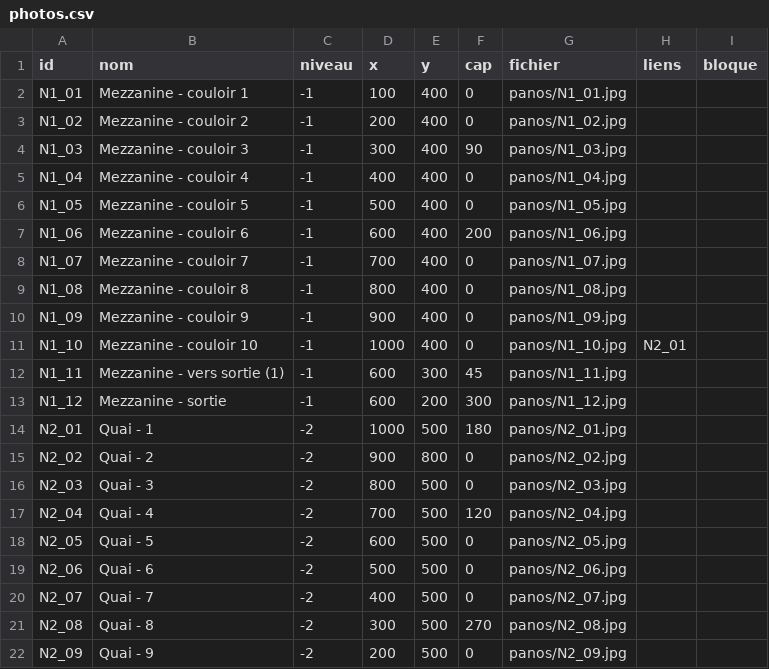
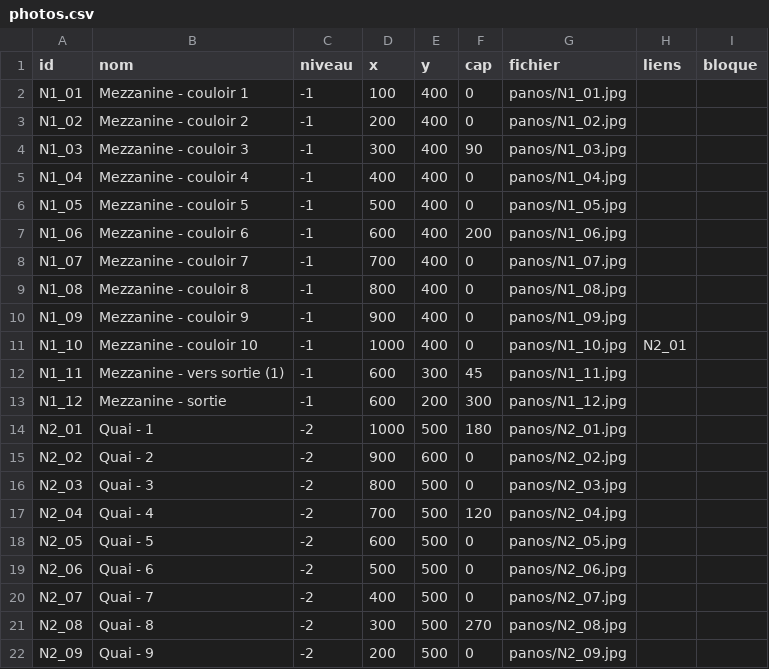
Before and after one commit to trstnprthlt/nation360, a CSV file: data/photos.csv, drawn as a sheet.

Commit message:
Update photos.csv

```diff
--- a/data/photos.csv
+++ b/data/photos.csv
@@ -14,3 +14,3 @@ N1_12;Mezzanine - sortie;-1;600;200;300;panos/N1_12.jpg;;
 N2_01;Quai - 1;-2;1000;500;180;panos/N2_01.jpg;;
-N2_02;Quai - 2;-2;900;800;0;panos/N2_02.jpg;;
+N2_02;Quai - 2;-2;900;600;0;panos/N2_02.jpg;;
 N2_03;Quai - 3;-2;800;500;0;panos/N2_03.jpg;;
```
